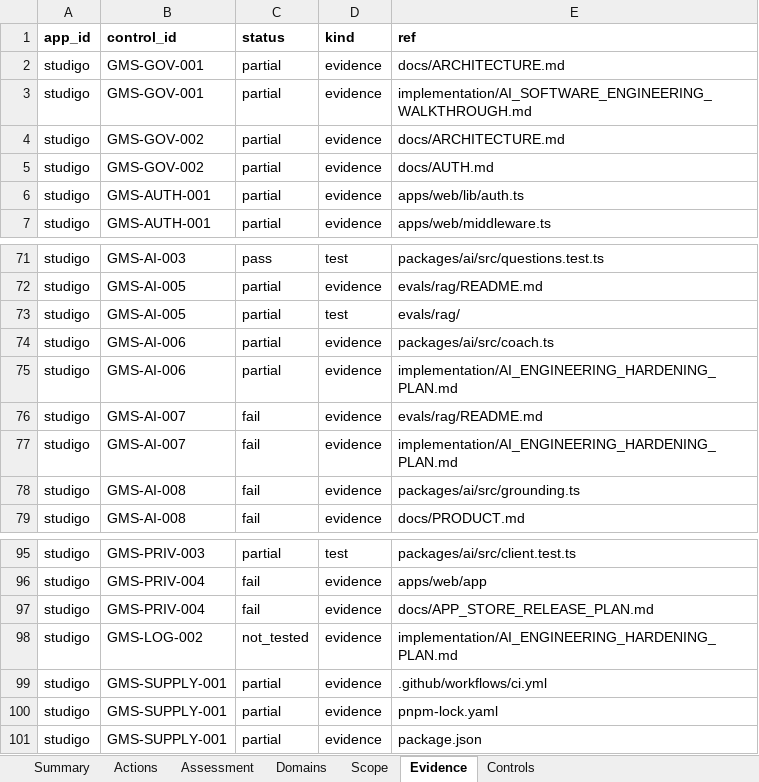
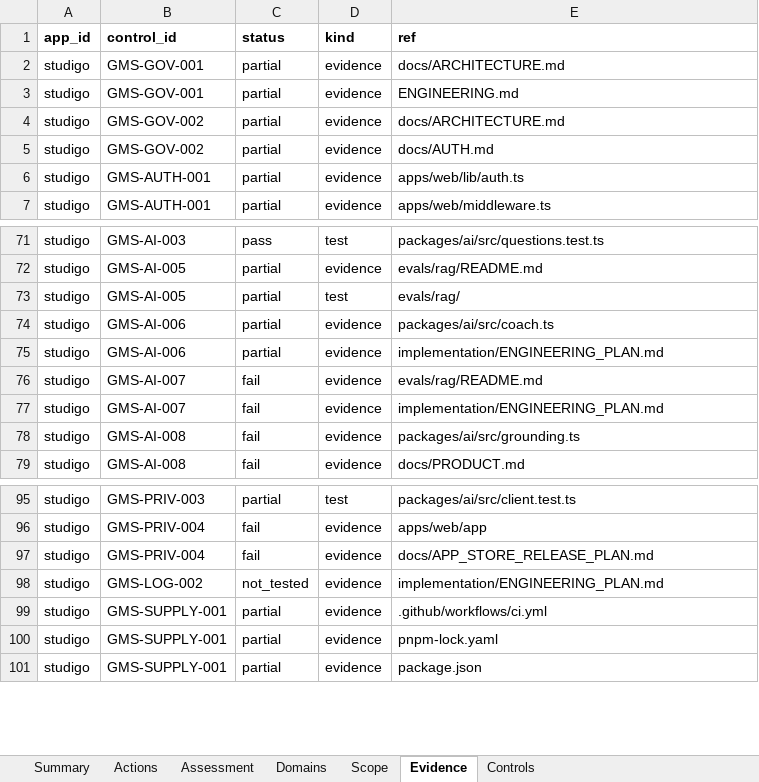
Before and after one commit to WGLewis0721/Studigo-ai, an Excel workbook: implementation/security-readiness/apps/studigo/generated/security-readiness.xlsx, sheet Evidence, drawn as a sheet; only a part is shown, gaps mark what is left out; values as stored, in another font and other column widths than the file's, no borders; the diff names each change by its address in the sheet, - before the commit and + after, or states it on an @@ line.

Commit message:
docs: refresh security reports after the plan rename
The generated evidence still cited the removed hardening plan and walkthrough. Status is unchanged: not ready, 29 blockers.

```diff
--- a/implementation/security-readiness/apps/studigo/generated/security-readiness.xlsx (sheet Evidence)
+++ b/implementation/security-readiness/apps/studigo/generated/security-readiness.xlsx (sheet Evidence)
-E3 (ref): implementation/AI_SOFTWARE_ENGINEERING_WALKTHROUGH.md
+E3 (ref): ENGINEERING.md
-E75 (ref): implementation/AI_ENGINEERING_HARDENING_PLAN.md
+E75 (ref): implementation/ENGINEERING_PLAN.md
-E77 (ref): implementation/AI_ENGINEERING_HARDENING_PLAN.md
+E77 (ref): implementation/ENGINEERING_PLAN.md
-E98 (ref): implementation/AI_ENGINEERING_HARDENING_PLAN.md
+E98 (ref): implementation/ENGINEERING_PLAN.md
```
Also changed, not shown: sheet Actions, sheet Assessment, implementation/security-readiness/portfolio/portfolio.xlsx, 5 other files.
